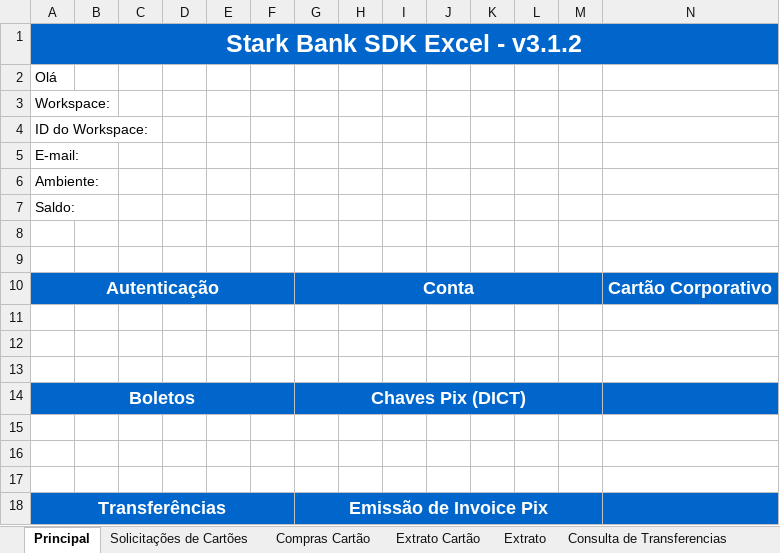
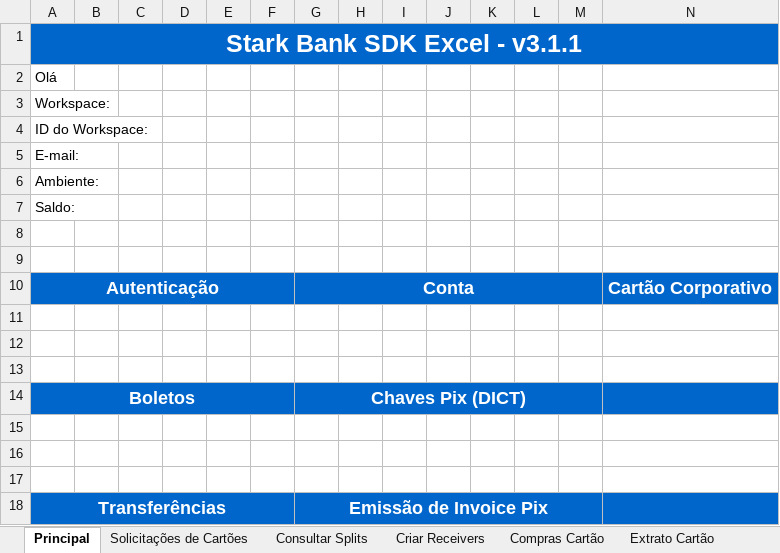
Before and after one commit to starkbank/sdk-excel, an Excel workbook: DotNetExcel/StarkBankExcel/StarkBank.xlsx, sheet Principal, drawn as a sheet; values as stored, in another font and other column widths than the file's, no borders; charts and pictures not drawn; the diff names each change by its address in the sheet, - before the commit and + after, or states it on an @@ line.

```diff
--- a/DotNetExcel/StarkBankExcel/StarkBank.xlsx (sheet Principal)
+++ b/DotNetExcel/StarkBankExcel/StarkBank.xlsx (sheet Principal)
+sheet tab: Consultar Splits
+sheet tab: Criar Receivers
-A1: Stark Bank SDK Excel - v3.1.2
+A1: Stark Bank SDK Excel - v3.1.1
```
Also changed, not shown: sheet Consulta de Invoice Emitidas, charts or pictures, 51 other files.
